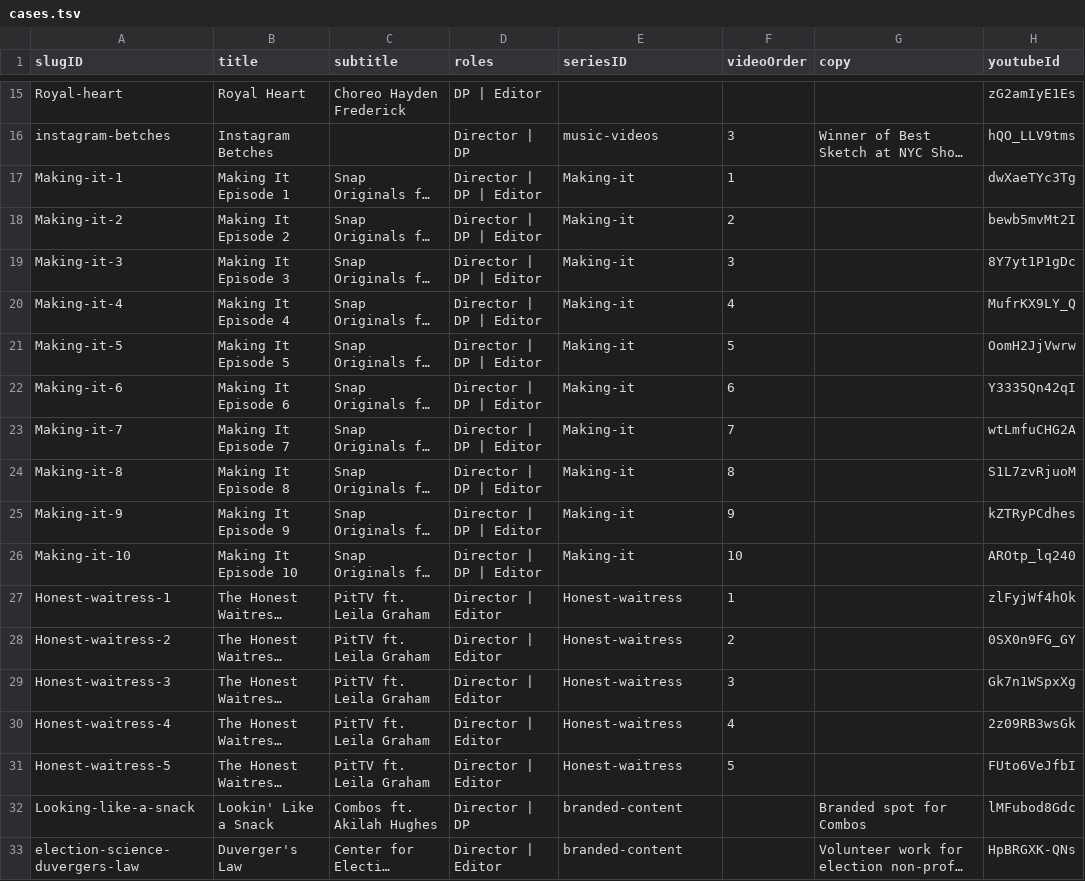
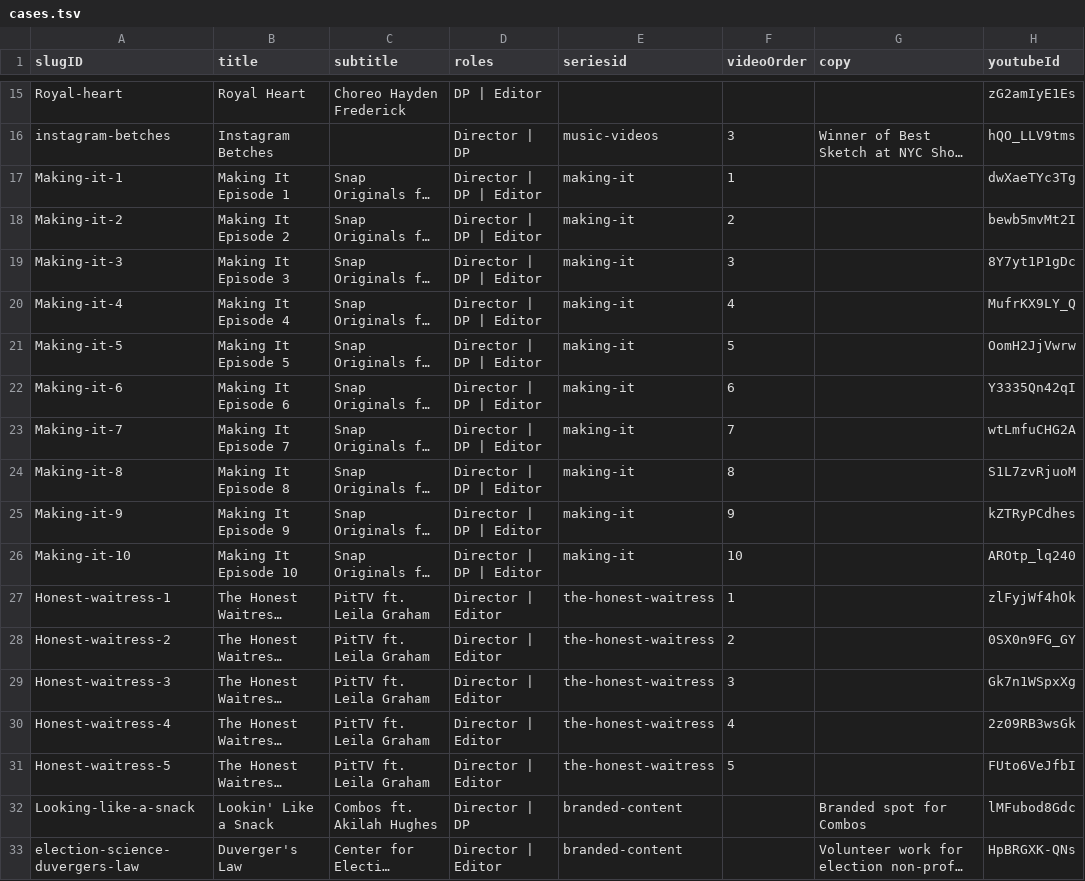
Before and after one commit to CyJackX/andyzou.com-2.0, a TSV file: src/data/cases.tsv, drawn as a sheet; only a part is shown, gaps mark what is left out; long unchanged cells end in …; the diff covers the shown part only; the diff names each change by its address in the sheet, - before the commit and + after, or states it on an @@ line.

Commit message:
refactor: update VideoLightbox to use data attributes for tile selection; adjust WorkTile flex properties; normalize series IDs in data files; enhance index and series pages with new links and structure

```diff
--- a/src/data/cases.tsv
+++ b/src/data/cases.tsv
-E1: seriesID
+E1: seriesid
-E17:E26 (seriesid): Making-it
+E17:E26 (seriesid): making-it
-E27:E31 (seriesid): Honest-waitress
+E27:E31 (seriesid): the-honest-waitress
```
Also changed, not shown: 25 edited cells elsewhere in this file, 6 other files.
